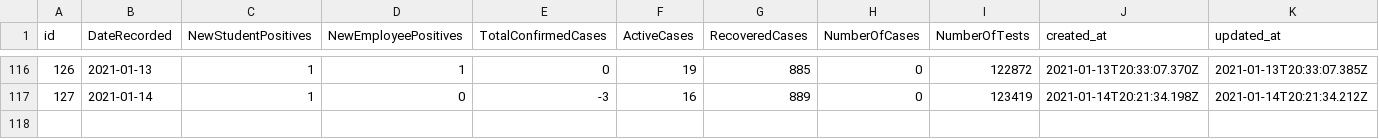
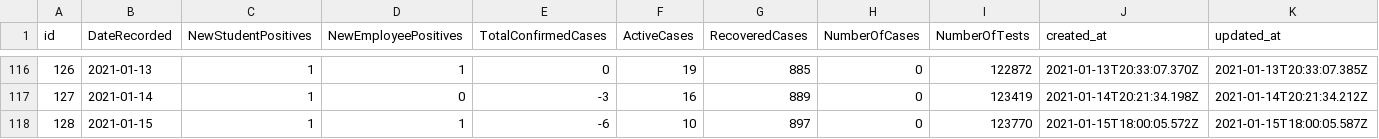
Before and after one commit to samedelstein/Onondaga_COVID, a CSV file: data/SU_Cases.csv, drawn as a sheet; only a part is shown, gaps mark what is left out; rows hold the shown columns only; the diff names each change by its address in the sheet, - before the commit and + after, or states it on an @@ line.

```diff
--- a/data/SU_Cases.csv
+++ b/data/SU_Cases.csv
+row 118: 128 | 2021-01-15 | 1 | 1 | -6 | 10 | 897 | 0 | 123770 | 2021-01-15T18:00:05.572Z | 2021-01-15T18:00:05.587Z
```
Also changed, not shown: data/County_cases_by_municipality.csv, data/State_Onondaga_COVID.csv, 37 other files.
